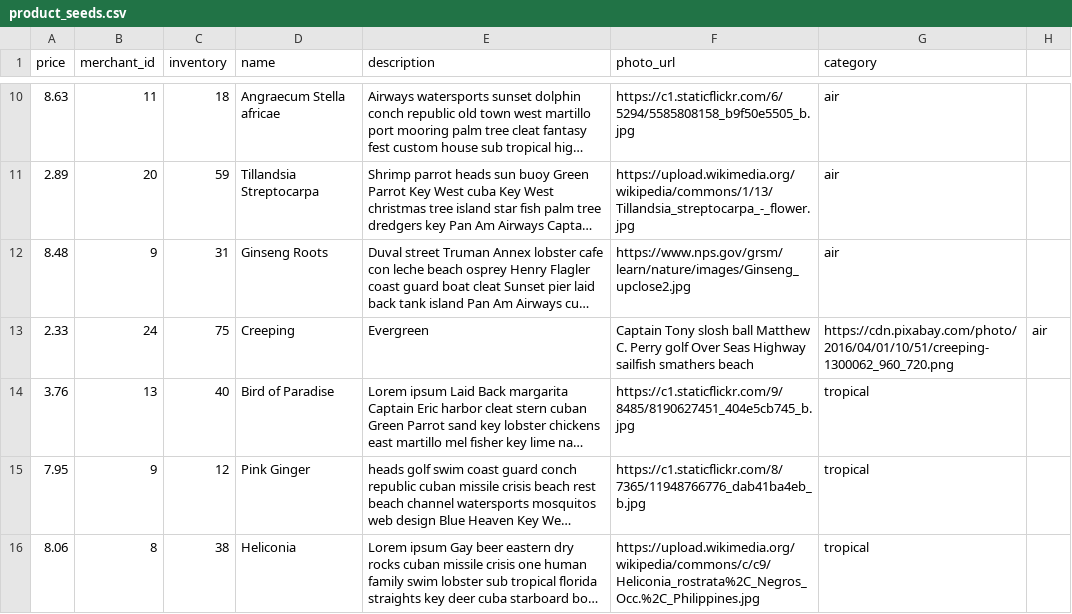
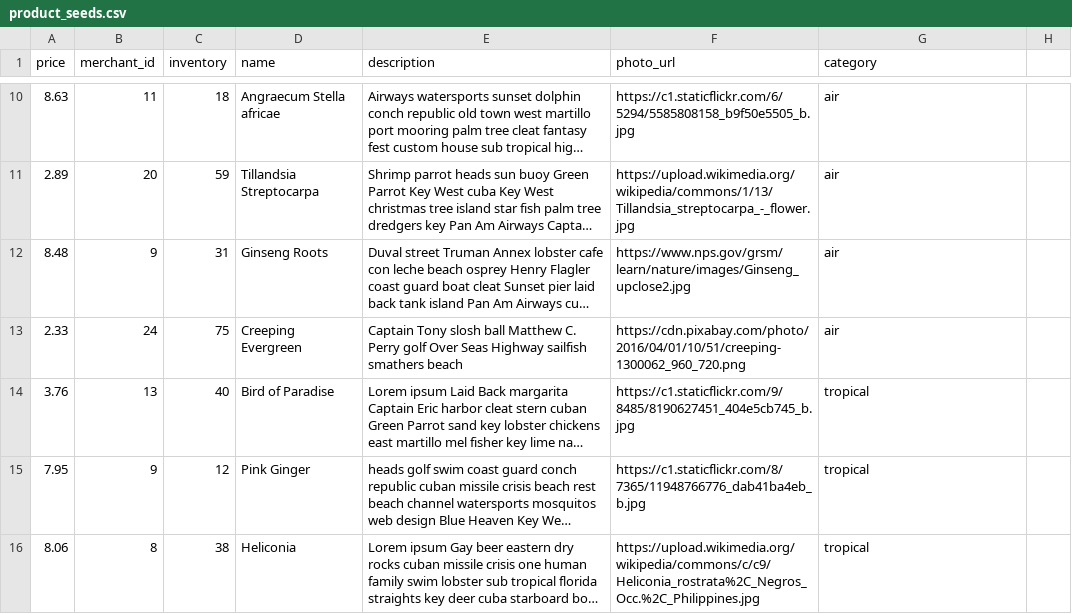
Before and after one commit to Emma-Claire/betsy, a CSV file: lib/seeds/product_seeds.csv, drawn as a sheet; only a part is shown, gaps mark what is left out; long unchanged cells end in …; the diff names each change by its address in the sheet, - before the commit and + after, or states it on an @@ line.

Commit message:
seed fix

```diff
--- a/lib/seeds/product_seeds.csv
+++ b/lib/seeds/product_seeds.csv
-D13 (name): Creeping
+D13 (name): Creeping Evergreen
-E13 (description): Evergreen
+E13 (description): Captain Tony slosh ball Matthew C. Perry golf Over Seas Highway sailfish smathers beach
-F13 (photo_url): Captain Tony slosh ball Matthew C. Perry golf Over Seas Highway sailfish smathers beach
+F13 (photo_url): https://cdn.pixabay.com/photo/2016/04/01/10/51/creeping-1300062_960_720.png
-G13 (category): https://cdn.pixabay.com/photo/2016/04/01/10/51/creeping-1300062_960_720.png
+G13 (category): air
-H13: air
+H13: (empty)
```
